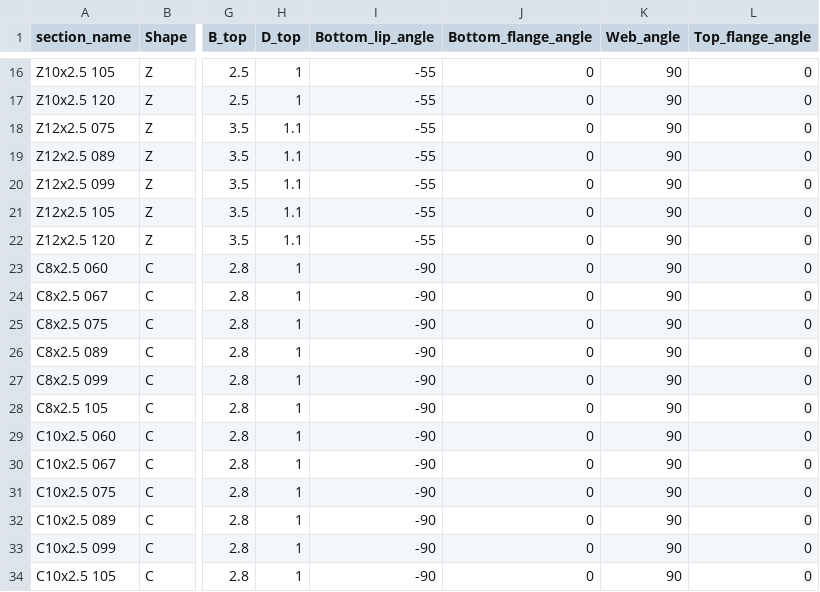
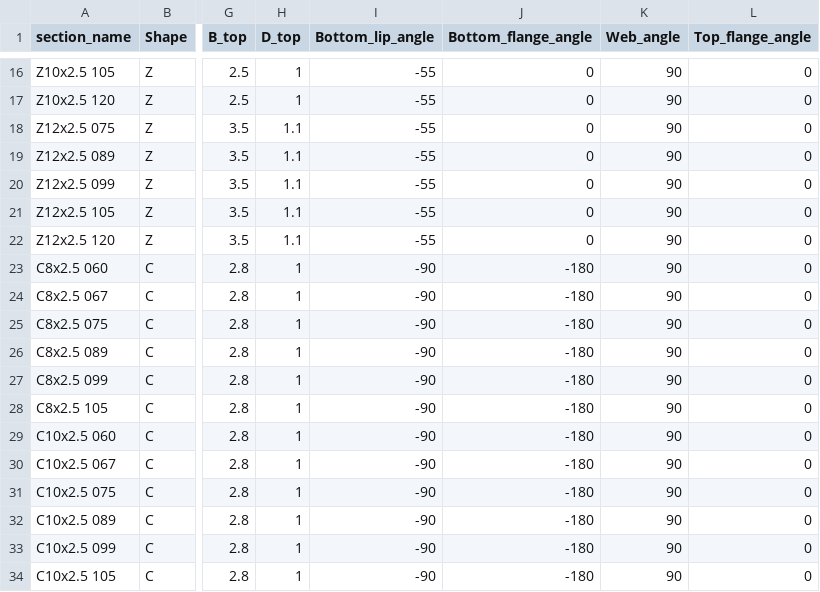
Before and after one commit to runtosolve/TopHatDesigner.jl, a CSV file: database/Purlins.csv, drawn as a sheet; only a part is shown, gaps mark what is left out; the diff names each change by its address in the sheet, - before the commit and + after, or states it on an @@ line.

Commit message:
revise bottom flange C angle in Purlins.csv

```diff
--- a/database/Purlins.csv
+++ b/database/Purlins.csv
-J23:J34 (Bottom_flange_angle): 0
+J23:J34 (Bottom_flange_angle): -180
```
Also changed, not shown: 3 other files.
